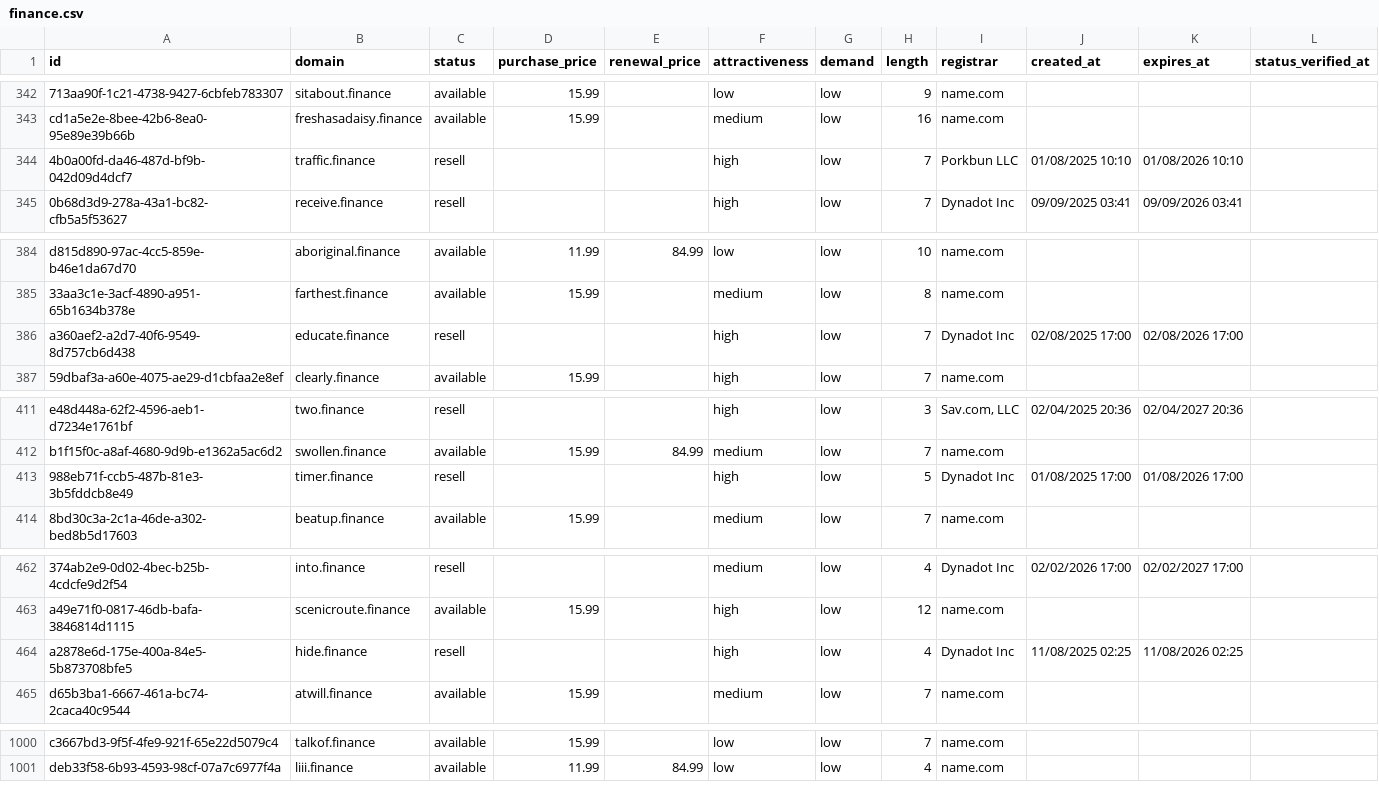
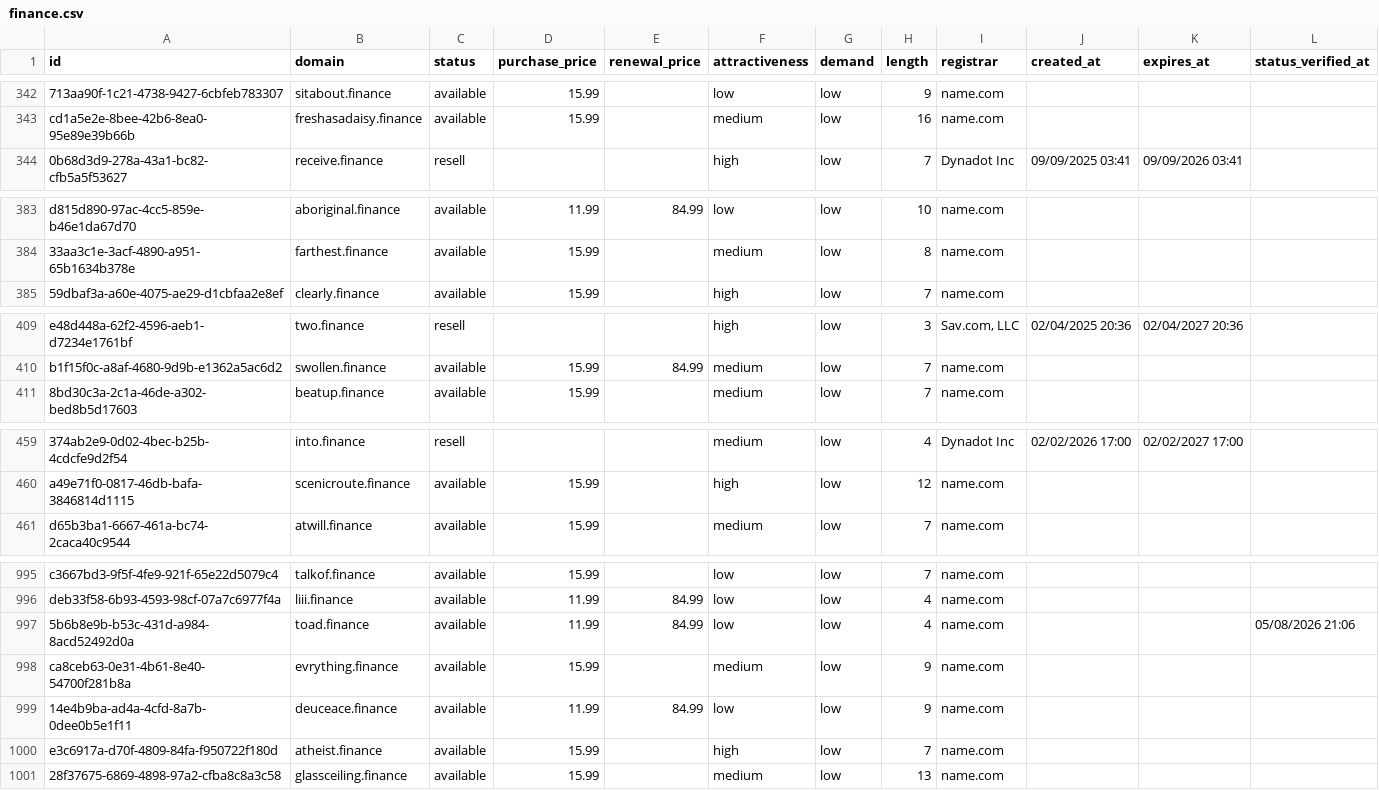
Before and after one commit to UniqueDomains/finance-oneword-domains, a CSV file: finance.csv, drawn as a sheet; only a part is shown, gaps mark what is left out; removed rows and columns are numbered as before the commit, all else as after; the diff covers the shown part only; the diff names each change by its address in the sheet, - before the commit and + after, or states it on an @@ line.

Commit message:
Domains update

```diff
--- a/finance.csv
+++ b/finance.csv
-row 344: 4b0a00fd-da46-487d-bf9b-042d09d4dcf7 | traffic.finance | resell |  |  | high | low | 7 | Porkbun LLC | 01/08/2025 10:10 | 01/08/2026 10:10
-row 386: a360aef2-a2d7-40f6-9549-8d757cb6d438 | educate.finance | resell |  |  | high | low | 7 | Dynadot Inc | 02/08/2025 17:00 | 02/08/2026 17:00
-row 413: 988eb71f-ccb5-487b-81e3-3b5fddcb8e49 | timer.finance | resell |  |  | high | low | 5 | Dynadot Inc | 01/08/2025 17:00 | 01/08/2026 17:00
-row 464: a2878e6d-175e-400a-84e5-5b873708bfe5 | hide.finance | resell |  |  | high | low | 4 | Dynadot Inc | 11/08/2025 02:25 | 11/08/2026 02:25
+row 997: 5b6b8e9b-b53c-431d-a984-8acd52492d0a | toad.finance | available | 11.99 | 84.99 | low | low | 4 | name.com |  |  | 05/08/2026 21:06
+row 998: ca8ceb63-0e31-4b61-8e40-54700f281b8a | evrything.finance | available | 15.99 |  | medium | low | 9 | name.com
+row 999: 14e4b9ba-ad4a-4cfd-8a7b-0dee0b5e1f11 | deuceace.finance | available | 11.99 | 84.99 | low | low | 9 | name.com
+row 1000: e3c6917a-d70f-4809-84fa-f950722f180d | atheist.finance | available | 15.99 |  | high | low | 7 | name.com
+row 1001: 28f37675-6869-4898-97a2-cfba8c8a3c58 | glassceiling.finance | available | 15.99 |  | medium | low | 13 | name.com
```
Also changed, not shown: 1 removed row and 7 edited cells elsewhere in this file, 4 other files.
